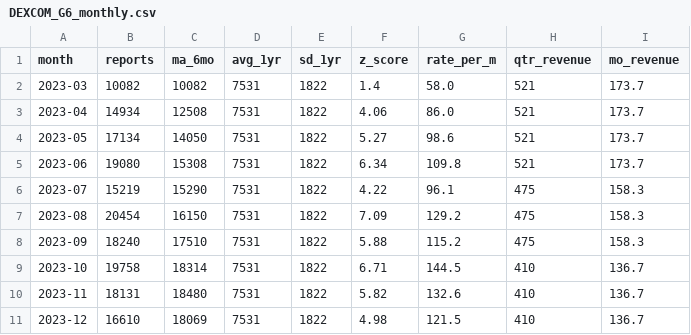
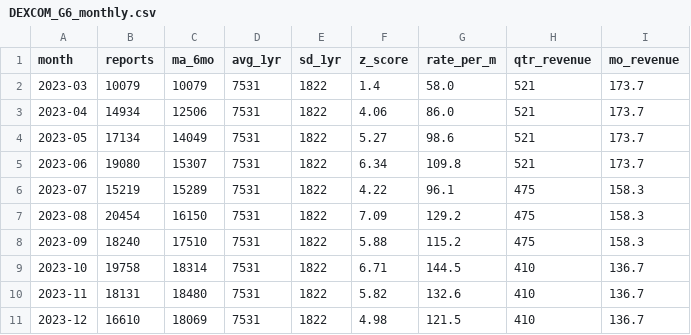
Before and after one commit to JtrunzPHP/maude-monitor, a CSV file: data/DEXCOM_G6_monthly.csv, drawn as a sheet; only a part is shown.

```diff
--- a/data/DEXCOM_G6_monthly.csv
+++ b/data/DEXCOM_G6_monthly.csv
@@ -1,7 +1,7 @@
 month,reports,ma_6mo,avg_1yr,sd_1yr,z_score,rate_per_m,qtr_revenue,mo_revenue
-2023-03,10082,10082,7531,1822,1.4,58.0,521,173.7
-2023-04,14934,12508,7531,1822,4.06,86.0,521,173.7
-2023-05,17134,14050,7531,1822,5.27,98.6,521,173.7
-2023-06,19080,15308,7531,1822,6.34,109.8,521,173.7
-2023-07,15219,15290,7531,1822,4.22,96.1,475,158.3
+2023-03,10079,10079,7531,1822,1.4,58.0,521,173.7
+2023-04,14934,12506,7531,1822,4.06,86.0,521,173.7
+2023-05,17134,14049,7531,1822,5.27,98.6,521,173.7
+2023-06,19080,15307,7531,1822,6.34,109.8,521,173.7
+2023-07,15219,15289,7531,1822,4.22,96.1,475,158.3
 2023-08,20454,16150,7531,1822,7.09,129.2,475,158.3
```
Also changed, not shown: data/DEXCOM_ALL_monthly.csv, data/OMNIPOD_ALL_monthly.csv, 3 other files.
